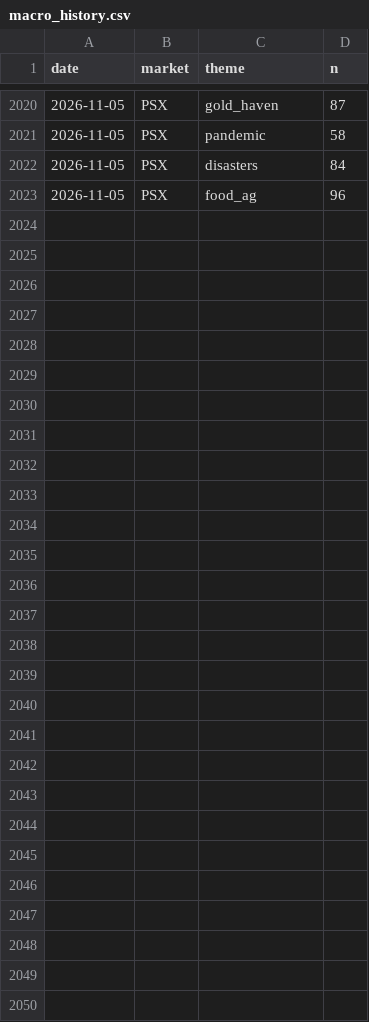
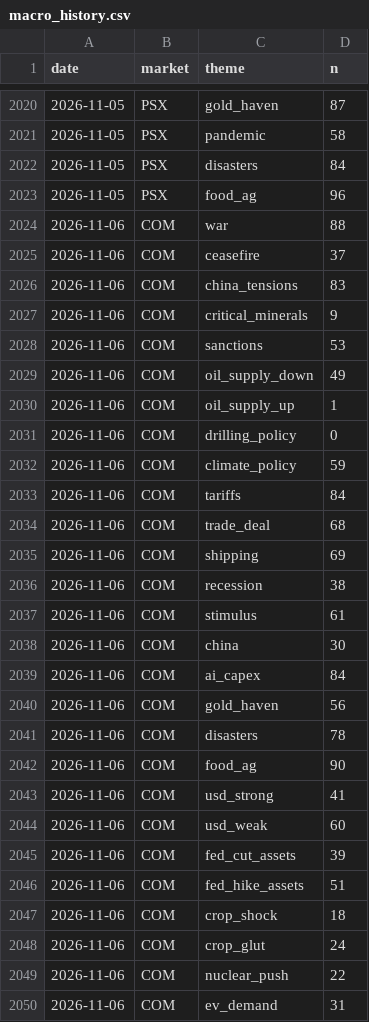
Before and after one commit to clyphor/stock-screener, a CSV file: results/macro_history.csv, drawn as a sheet; only a part is shown, gaps mark what is left out.

```diff
--- a/results/macro_history.csv
+++ b/results/macro_history.csv
@@ -2023 +2023,28 @@ date,market,theme,n
 2026-11-05,PSX,food_ag,96
+2026-11-06,COM,war,88
+2026-11-06,COM,ceasefire,37
+2026-11-06,COM,china_tensions,83
+2026-11-06,COM,critical_minerals,9
+2026-11-06,COM,sanctions,53
+2026-11-06,COM,oil_supply_down,49
+2026-11-06,COM,oil_supply_up,1
+2026-11-06,COM,drilling_policy,0
+2026-11-06,COM,climate_policy,59
+2026-11-06,COM,tariffs,84
+2026-11-06,COM,trade_deal,68
+2026-11-06,COM,shipping,69
+2026-11-06,COM,recession,38
+2026-11-06,COM,stimulus,61
+2026-11-06,COM,china,30
+2026-11-06,COM,ai_capex,84
+2026-11-06,COM,gold_haven,56
+2026-11-06,COM,disasters,78
+2026-11-06,COM,food_ag,90
+2026-11-06,COM,usd_strong,41
+2026-11-06,COM,usd_weak,60
+2026-11-06,COM,fed_cut_assets,39
+2026-11-06,COM,fed_hike_assets,51
+2026-11-06,COM,crop_shock,18
+2026-11-06,COM,crop_glut,24
+2026-11-06,COM,nuclear_push,22
+2026-11-06,COM,ev_demand,31
```
Also changed, not shown: results/label_history.csv, results/label_state.csv, 5 other files.
